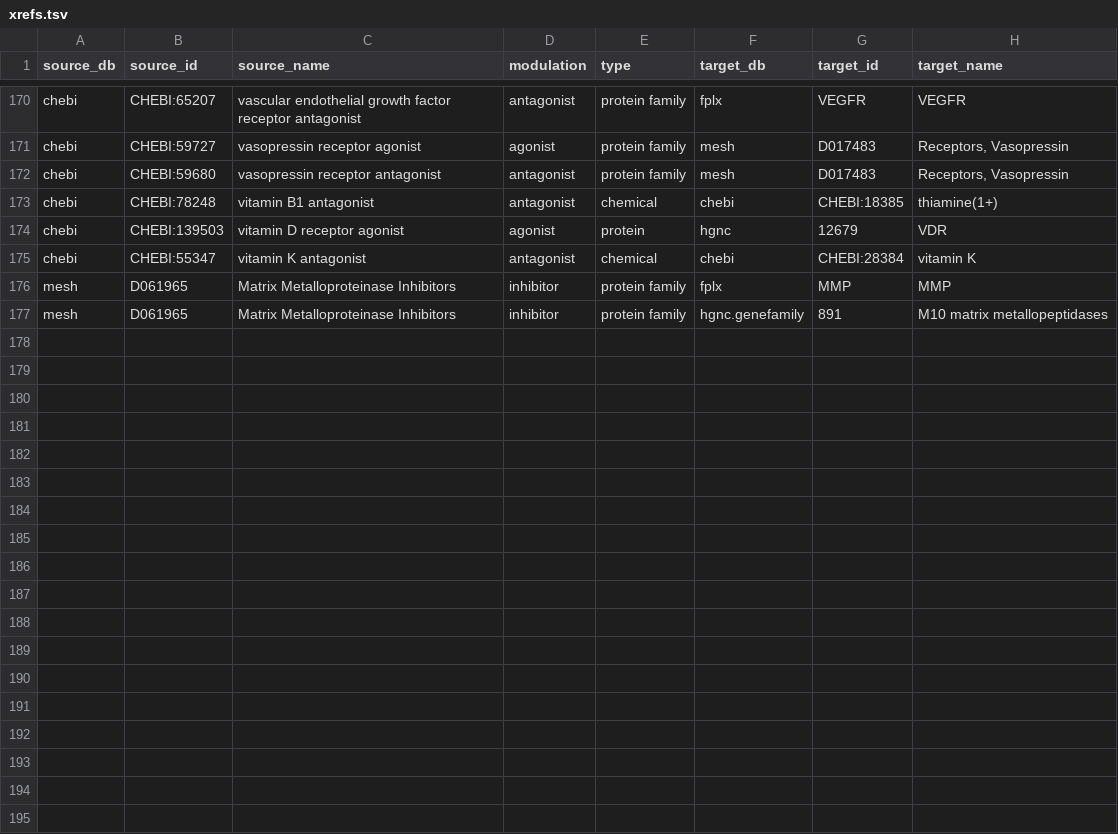
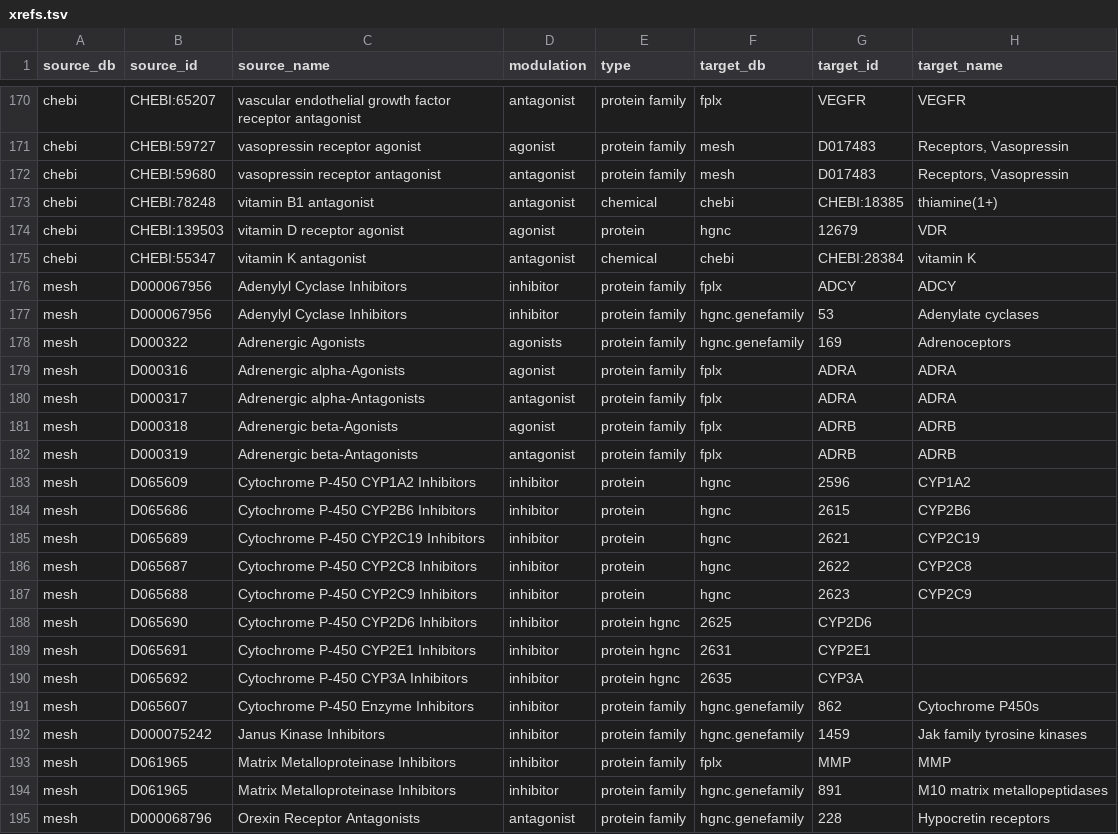
Before and after one commit to chemical-roles/chemical-roles, a TSV file: resources/xrefs.tsv, drawn as a sheet; only a part is shown, gaps mark what is left out.

Commit message:
Add mesh curation script

```diff
--- a/resources/xrefs.tsv
+++ b/resources/xrefs.tsv
@@ -175,3 +175,21 @@ chebi	CHEBI:139503	vitamin D receptor agonist	agonist	protein	hgnc	12679	VDR
 chebi	CHEBI:55347	vitamin K antagonist	antagonist	chemical	chebi	CHEBI:28384	vitamin K
+mesh	D000067956	Adenylyl Cyclase Inhibitors	inhibitor	protein family	fplx	ADCY	ADCY
+mesh	D000067956	Adenylyl Cyclase Inhibitors	inhibitor	protein family	hgnc.genefamily	53	Adenylate cyclases
+mesh	D000322	Adrenergic Agonists	agonists	protein family	hgnc.genefamily	169	Adrenoceptors
+mesh	D000316	Adrenergic alpha-Agonists	agonist	protein family	fplx	ADRA	ADRA
+mesh	D000317	Adrenergic alpha-Antagonists	antagonist	protein family	fplx	ADRA	ADRA
+mesh	D000318	Adrenergic beta-Agonists	agonist	protein family	fplx	ADRB	ADRB
+mesh	D000319	Adrenergic beta-Antagonists	antagonist	protein family	fplx	ADRB	ADRB
+mesh	D065609	Cytochrome P-450 CYP1A2 Inhibitors	inhibitor	protein	hgnc	2596	CYP1A2
+mesh	D065686	Cytochrome P-450 CYP2B6 Inhibitors	inhibitor	protein	hgnc	2615	CYP2B6
+mesh	D065689	Cytochrome P-450 CYP2C19 Inhibitors	inhibitor	protein	hgnc	2621	CYP2C19
+mesh	D065687	Cytochrome P-450 CYP2C8 Inhibitors	inhibitor	protein	hgnc	2622	CYP2C8
+mesh	D065688	Cytochrome P-450 CYP2C9 Inhibitors	inhibitor	protein	hgnc	2623	CYP2C9
+mesh	D065690	Cytochrome P-450 CYP2D6 Inhibitors	inhibitor	protein hgnc	2625	CYP2D6	
+mesh	D065691	Cytochrome P-450 CYP2E1 Inhibitors	inhibitor	protein hgnc	2631	CYP2E1	
+mesh	D065692	Cytochrome P-450 CYP3A Inhibitors	inhibitor	protein hgnc	2635	CYP3A	
+mesh	D065607	Cytochrome P-450 Enzyme Inhibitors	inhibitor	protein family	hgnc.genefamily	862	Cytochrome P450s
+mesh	D000075242	Janus Kinase Inhibitors	inhibitor	protein family	hgnc.genefamily	1459	Jak family tyrosine kinases
 mesh	D061965	Matrix Metalloproteinase Inhibitors	inhibitor	protein family	fplx	MMP	MMP
 mesh	D061965	Matrix Metalloproteinase Inhibitors	inhibitor	protein family	hgnc.genefamily	891	M10 matrix metallopeptidases
+mesh	D000068796	Orexin Receptor Antagonists	antagonist	protein family	hgnc.genefamily	228	Hypocretin receptors
```
Also changed, not shown: 1 other file.
